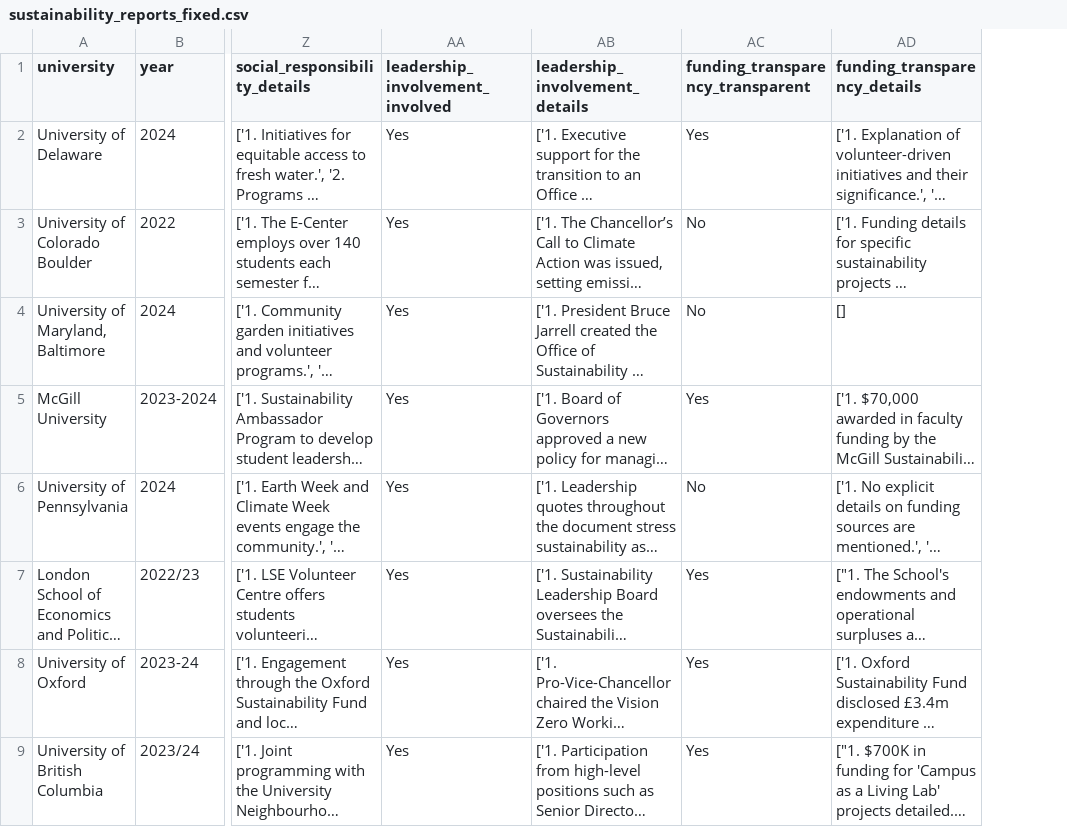
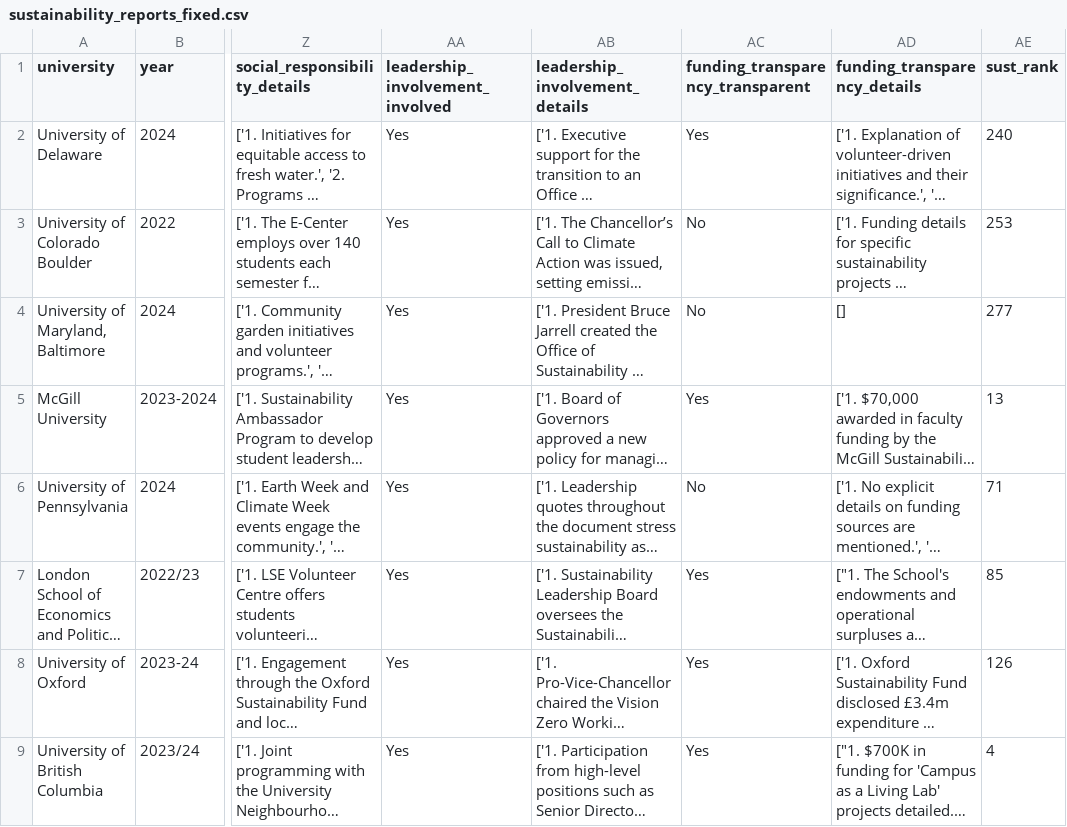
Before and after one commit to h-bhatt/capstone, a CSV file: sustainability_reports_fixed.csv, drawn as a sheet; only a part is shown, gaps mark what is left out; long unchanged cells end in …; the diff names each change by its address in the sheet, - before the commit and + after, or states it on an @@ line.

Commit message:
Update sustainability_reports_fixed.csv

```diff
--- a/sustainability_reports_fixed.csv
+++ b/sustainability_reports_fixed.csv
+column AE (sust_rank), rows 2-9: 240 | 253 | 277 | 13 | 71 | 85 | 126 | 4
```
